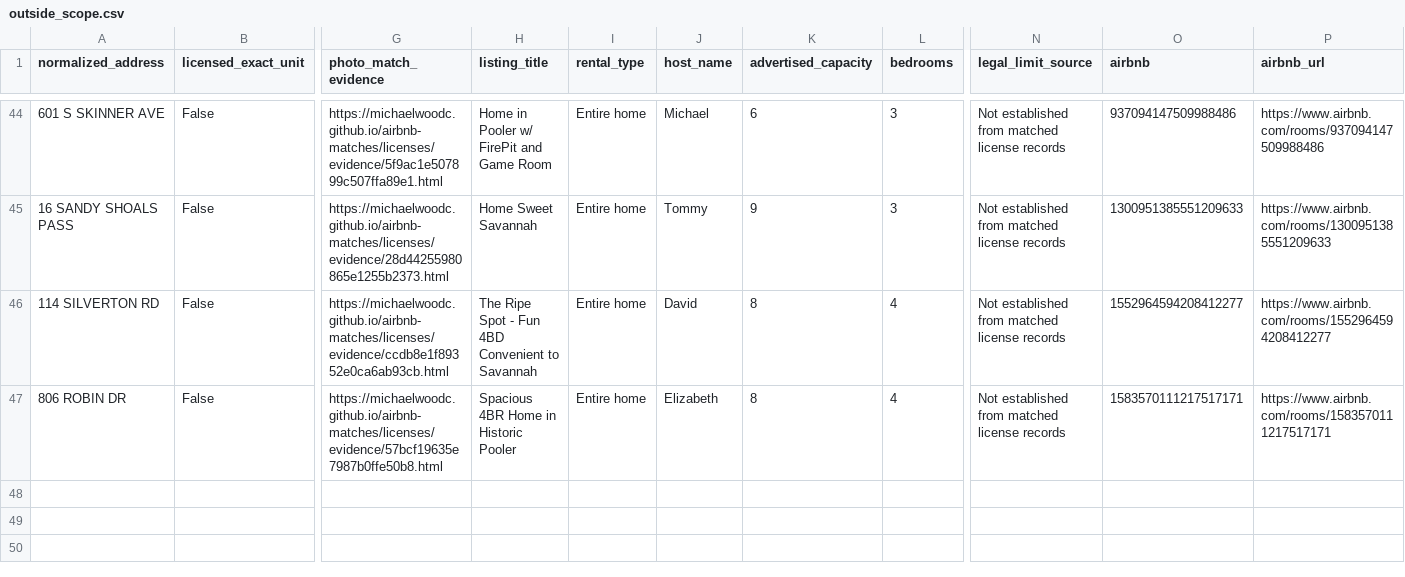
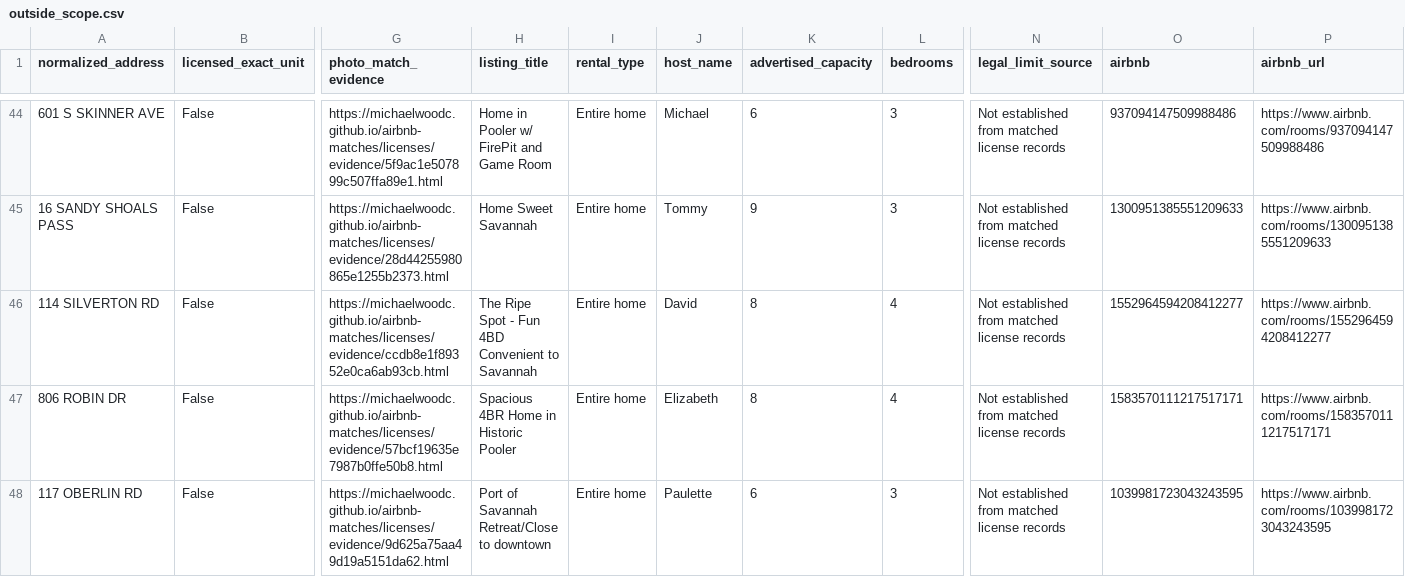
Before and after one commit to MichaelWoodc/airbnb-matches, a CSV file: licenses/outside_scope.csv, drawn as a sheet; only a part is shown, gaps mark what is left out; rows hold the shown columns only; the diff names each change by its address in the sheet, - before the commit and + after, or states it on an @@ line.

```diff
--- a/licenses/outside_scope.csv
+++ b/licenses/outside_scope.csv
+row 48: 117 OBERLIN RD | False | https://michaelwoodc.github.io/airbnb-matches/licenses/evidence/9d625a75aa49d19a5151da62.html | Port of Savannah Retreat/Close to downtown | Entire home | Paulette | 6 | 3 | Not established from matched license records | 1039981723043243595 | https://www.airbnb.com/rooms/1039981723043243595
```
Also changed, not shown: licenses/review.csv, 10 other files.
